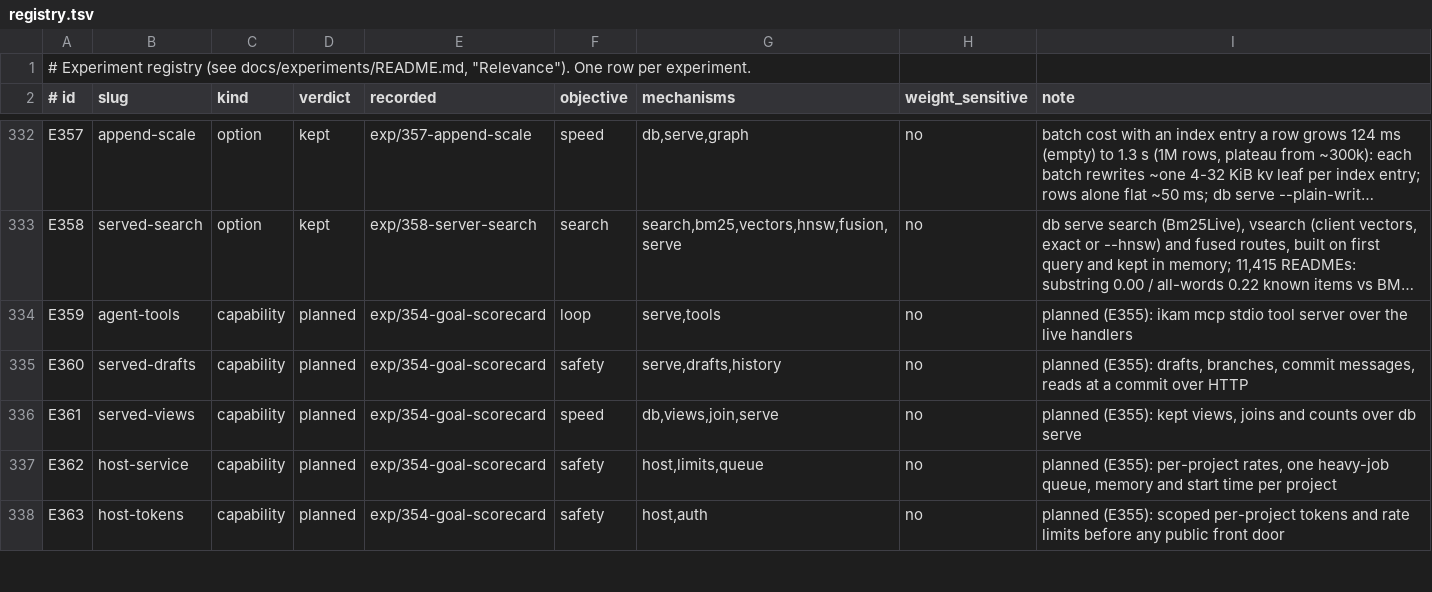
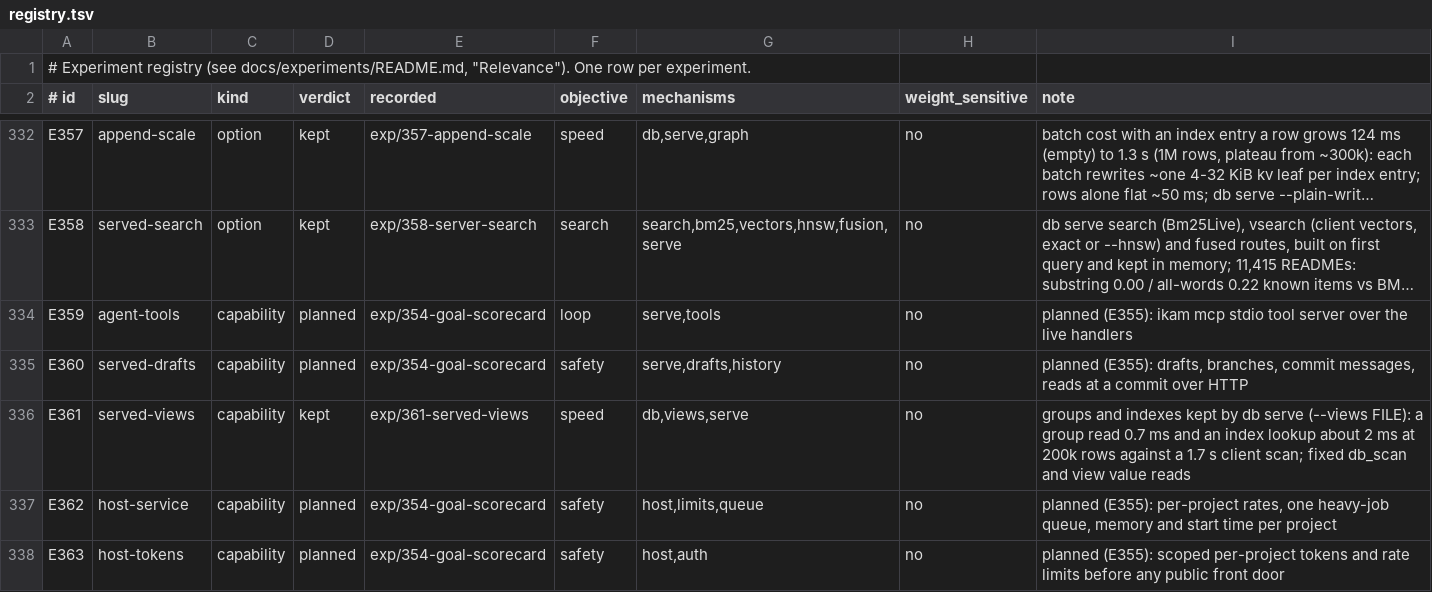
Before and after one commit to han-so1omon/ikam, a TSV file: docs/experiments/registry.tsv, drawn as a sheet; only a part is shown, gaps mark what is left out; long unchanged cells end in ….

```diff
--- a/docs/experiments/registry.tsv
+++ b/docs/experiments/registry.tsv
@@ -335,3 +335,3 @@ E359	agent-tools	capability	planned	exp/354-goal-scorecard	loop	serve,tools	no	p
 E360	served-drafts	capability	planned	exp/354-goal-scorecard	safety	serve,drafts,history	no	planned (E355): drafts, branches, commit messages, reads at a commit over HTTP
-E361	served-views	capability	planned	exp/354-goal-scorecard	speed	db,views,join,serve	no	planned (E355): kept views, joins and counts over db serve
+E361	served-views	capability	kept	exp/361-served-views	speed	db,views,serve	no	groups and indexes kept by db serve (--views FILE): a group read 0.7 ms and an index lookup about 2 ms at 200k rows against a 1.7 s client scan; fixed db_scan and view value reads
 E362	host-service	capability	planned	exp/354-goal-scorecard	safety	host,limits,queue	no	planned (E355): per-project rates, one heavy-job queue, memory and start time per project
```
Also changed, not shown: 9 other files.
